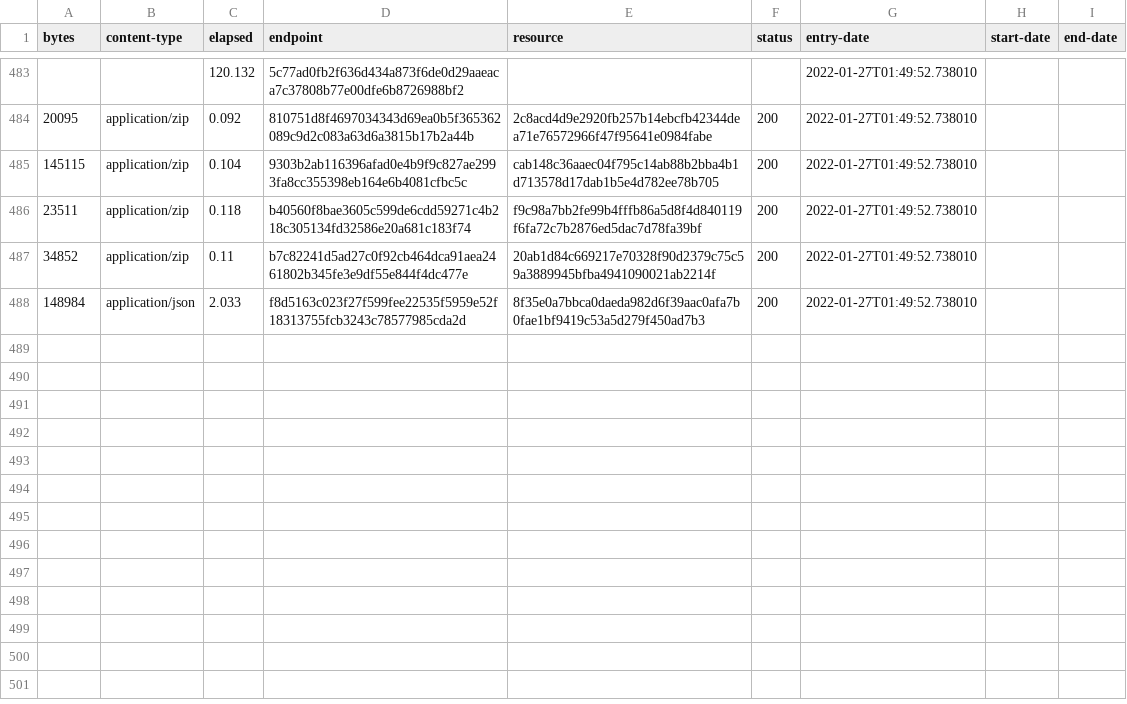
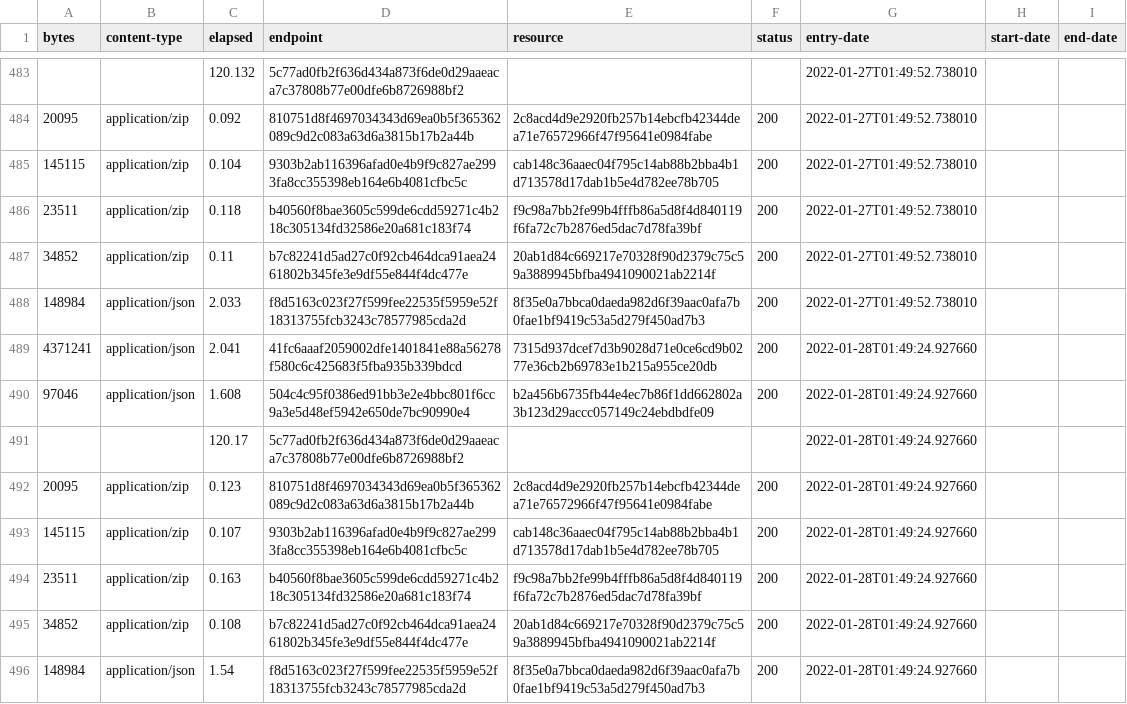
Before and after one commit to digital-land/tree-preservation-order-collection, a CSV file: collection/log.csv, drawn as a sheet; only a part is shown, gaps mark what is left out; the diff names each change by its address in the sheet, - before the commit and + after, or states it on an @@ line.

Commit message:
Collection 2022-01-28

```diff
--- a/collection/log.csv
+++ b/collection/log.csv
+row 489: 4371241 | application/json | 2.041 | 41fc6aaaf2059002dfe1401841e88a56278f580c6c425683f5fba935b339bdcd | 7315d937dcef7d3b9028d71e0ce6cd9b0277e36cb2b69783e1b215a955ce20db | 200 | 2022-01-28T01:49:24.927660
+row 490: 97046 | application/json | 1.608 | 504c4c95f0386ed91bb3e2e4bbc801f6cc9a3e5d48ef5942e650de7bc90990e4 | b2a456b6735fb44e4ec7b86f1dd662802a3b123d29accc057149c24ebdbdfe09 | 200 | 2022-01-28T01:49:24.927660
+row 491:  |  | 120.17 | 5c77ad0fb2f636d434a873f6de0d29aaeaca7c37808b77e00dfe6b8726988bf2 |  |  | 2022-01-28T01:49:24.927660
+row 492: 20095 | application/zip | 0.123 | 810751d8f4697034343d69ea0b5f365362089c9d2c083a63d6a3815b17b2a44b | 2c8acd4d9e2920fb257b14ebcfb42344dea71e76572966f47f95641e0984fabe | 200 | 2022-01-28T01:49:24.927660
+row 493: 145115 | application/zip | 0.107 | 9303b2ab116396afad0e4b9f9c827ae2993fa8cc355398eb164e6b4081cfbc5c | cab148c36aaec04f795c14ab88b2bba4b1d713578d17dab1b5e4d782ee78b705 | 200 | 2022-01-28T01:49:24.927660
+row 494: 23511 | application/zip | 0.163 | b40560f8bae3605c599de6cdd59271c4b218c305134fd32586e20a681c183f74 | f9c98a7bb2fe99b4fffb86a5d8f4d840119f6fa72c7b2876ed5dac7d78fa39bf | 200 | 2022-01-28T01:49:24.927660
+row 495: 34852 | application/zip | 0.108 | b7c82241d5ad27c0f92cb464dca91aea2461802b345fe3e9df55e844f4dc477e | 20ab1d84c669217e70328f90d2379c75c59a3889945bfba4941090021ab2214f | 200 | 2022-01-28T01:49:24.927660
+row 496: 148984 | application/json | 1.54 | f8d5163c023f27f599fee22535f5959e52f18313755fcb3243c78577985cda2d | 8f35e0a7bbca0daeda982d6f39aac0afa7b0fae1bf9419c53a5d279f450ad7b3 | 200 | 2022-01-28T01:49:24.927660
```
